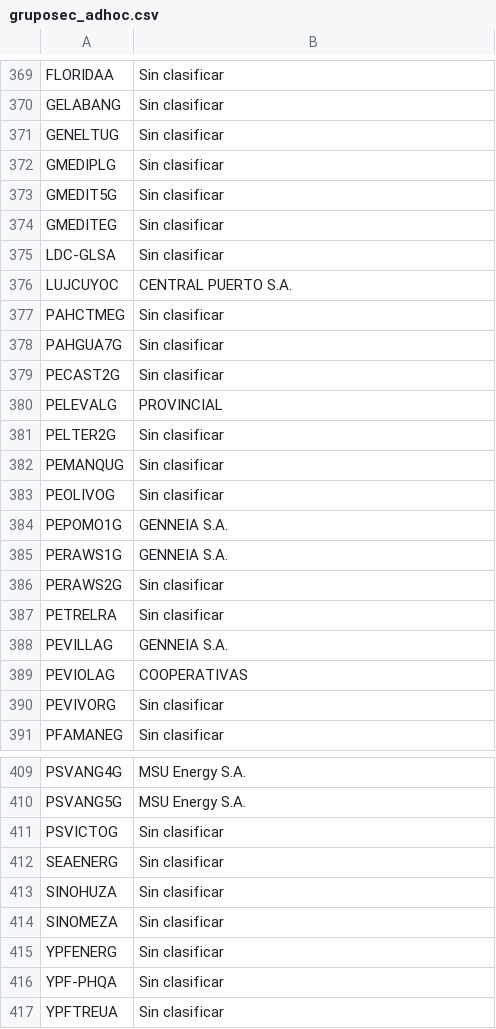
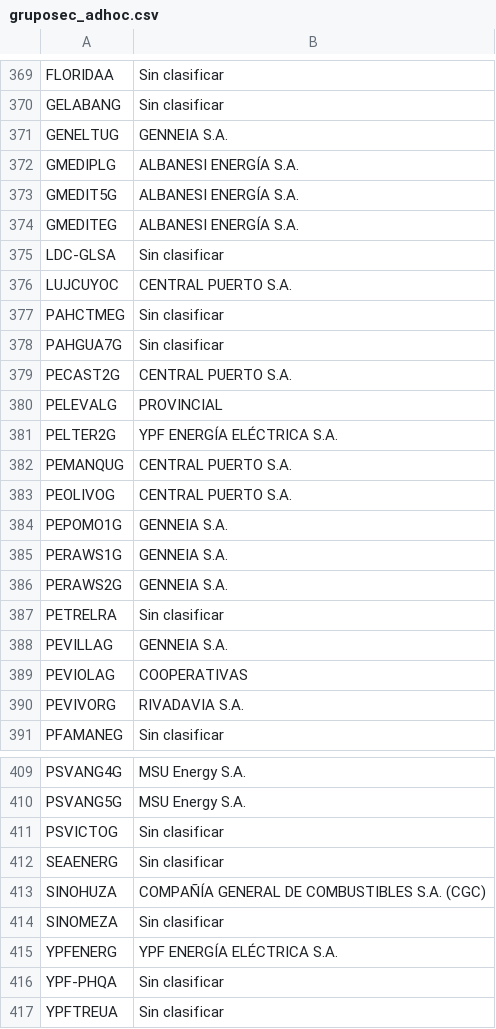
Before and after one commit to edipoarg/energiaelectricaARG, a CSV file: gruposec_adhoc.csv, drawn as a sheet; only a part is shown, gaps mark what is left out; the diff covers the shown part only.

Commit message:
Ppales agentes S/C puestos en sus grupos

```diff
--- a/gruposec_adhoc.csv
+++ b/gruposec_adhoc.csv
@@ -370,6 +370,6 @@ FLORIDAA;Sin clasificar
 GELABANG;Sin clasificar
-GENELTUG;Sin clasificar
-GMEDIPLG;Sin clasificar
-GMEDIT5G;Sin clasificar
-GMEDITEG;Sin clasificar
+GENELTUG;GENNEIA S.A.
+GMEDIPLG;ALBANESI ENERGÍA S.A.
+GMEDIT5G;ALBANESI ENERGÍA S.A.
+GMEDITEG;ALBANESI ENERGÍA S.A.
 LDC-GLSA;Sin clasificar
@@ -378,10 +378,10 @@ PAHCTMEG;Sin clasificar
 PAHGUA7G;Sin clasificar
-PECAST2G;Sin clasificar
+PECAST2G;CENTRAL PUERTO S.A.
 PELEVALG;PROVINCIAL
-PELTER2G;Sin clasificar
-PEMANQUG;Sin clasificar
-PEOLIVOG;Sin clasificar
+PELTER2G;YPF ENERGÍA ELÉCTRICA S.A.
+PEMANQUG;CENTRAL PUERTO S.A.
+PEOLIVOG;CENTRAL PUERTO S.A.
 PEPOMO1G;GENNEIA S.A.
 PERAWS1G;GENNEIA S.A.
-PERAWS2G;Sin clasificar
+PERAWS2G;GENNEIA S.A.
 PETRELRA;Sin clasificar
@@ -389,3 +389,3 @@ PEVILLAG;GENNEIA S.A.
 PEVIOLAG;COOPERATIVAS
-PEVIVORG;Sin clasificar
+PEVIVORG;RIVADAVIA S.A.
 PFAMANEG;Sin clasificar
@@ -412,5 +412,5 @@ PSVICTOG;Sin clasificar
 SEAENERG;Sin clasificar
-SINOHUZA;Sin clasificar
+SINOHUZA;COMPAÑÍA GENERAL DE COMBUSTIBLES S.A. (CGC)
 SINOMEZA;Sin clasificar
-YPFENERG;Sin clasificar
+YPFENERG;YPF ENERGÍA ELÉCTRICA S.A.
 YPF-PHQA;Sin clasificar
```
Also changed, not shown: 2 edited cells elsewhere in this file.
